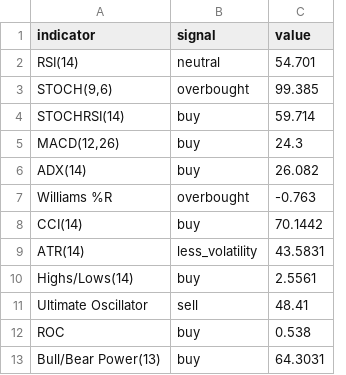
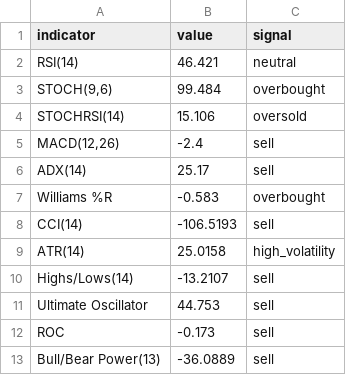
Before and after one commit to ho-steven/fyp_dev, a CSV file: csv/ta_5mins.csv, drawn as a sheet; removed rows and columns are numbered as before the commit, all else as after; the diff names each change by its address in the sheet, - before the commit and + after, or states it on an @@ line.

```diff
--- a/csv/ta_5mins.csv
+++ b/csv/ta_5mins.csv
+column B (value), rows 2-13: 46.421 | 99.484 | 15.106 | -2.4 | 25.17 | -0.583 | -106.5193 | 25.0158 | -13.2107 | 44.753 | -0.173 | -36.0889
-column C (value), rows 2-13: 54.701 | 99.385 | 59.714 | 24.3 | 26.082 | -0.763 | 70.1442 | 43.5831 | 2.5561 | 48.41 | 0.538 | 64.3031
-C4 (signal): buy
+C4 (signal): oversold
-C5:C6 (signal): buy
+C5:C6 (signal): sell
-C8 (signal): buy
+C8 (signal): sell
-C9 (signal): less_volatility
+C9 (signal): high_volatility
-C10 (signal): buy
+C10 (signal): sell
-C12:C13 (signal): buy
+C12:C13 (signal): sell
```
Also changed, not shown: csv/news_sentiment.csv, 56 other files.
